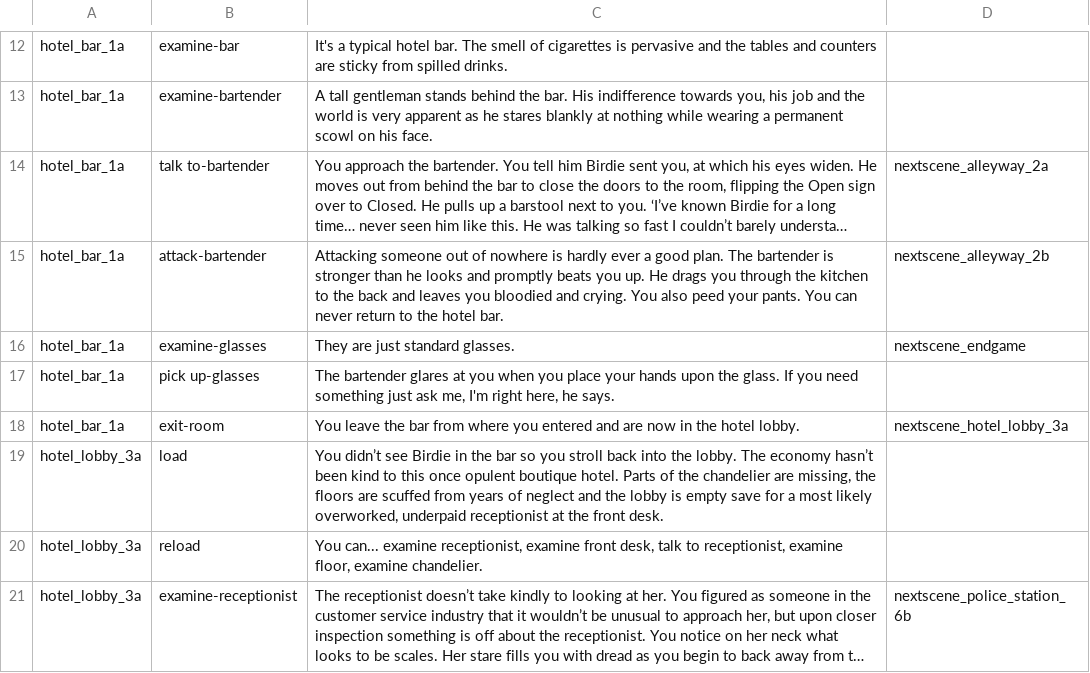
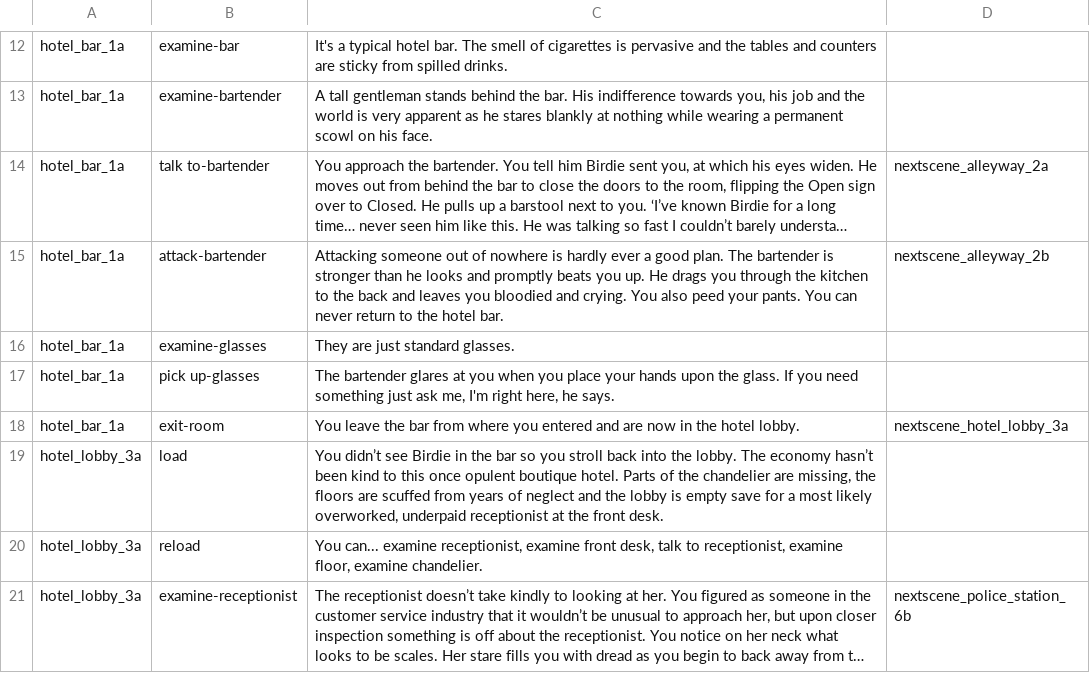
Before and after one commit to cecileceng/angelhack2016, a TSV file: demo-rpg_assets.tsv, drawn as a sheet; only a part is shown, gaps mark what is left out; long unchanged cells end in …; the diff names each change by its address in the sheet, - before the commit and + after, or states it on an @@ line.

Commit message:
undebug

```diff
--- a/demo-rpg_assets.tsv
+++ b/demo-rpg_assets.tsv
-D16: nextscene_endgame
+D16: (empty)
```
